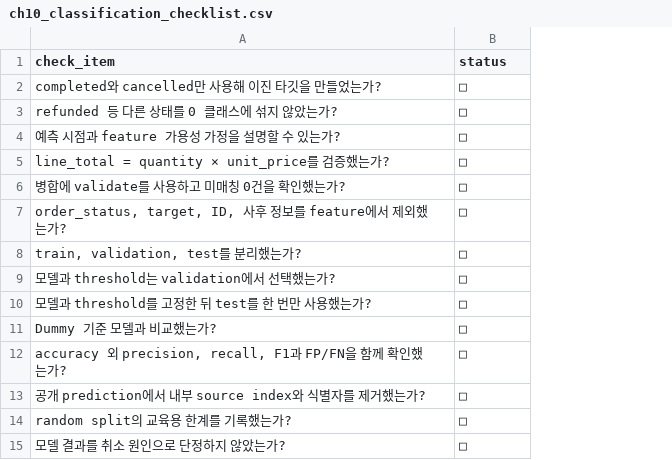
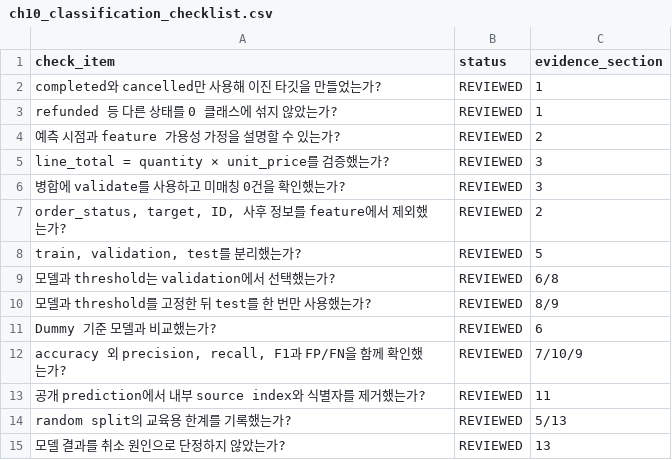
Before and after one commit to HauserNR/llm-data-analysis-study, a CSV file: reports/ch10_classification_checklist.csv, drawn as a sheet; the diff names each change by its address in the sheet, - before the commit and + after, or states it on an @@ line.

```diff
--- a/reports/ch10_classification_checklist.csv
+++ b/reports/ch10_classification_checklist.csv
+column C (evidence_section), rows 2-15: 1 | 1 | 2 | 3 | 3 | 2 | 5 | 6/8 | 8/9 | 6 | 7/10/9 | 11 | 5/13 | 13
-B2:B15 (status): □
+B2:B15 (status): REVIEWED
```
Also changed, not shown: chapter10/reports/ch10_human_review.csv, chapter10/reports/ch10_notebook_checks.csv, 8 other files.
